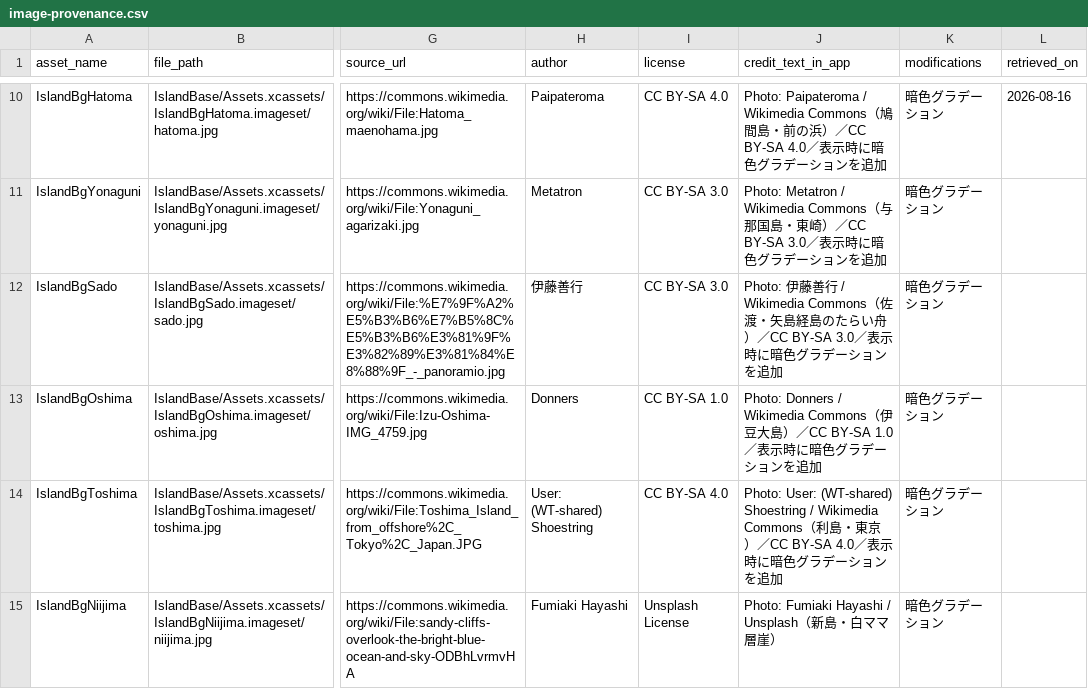
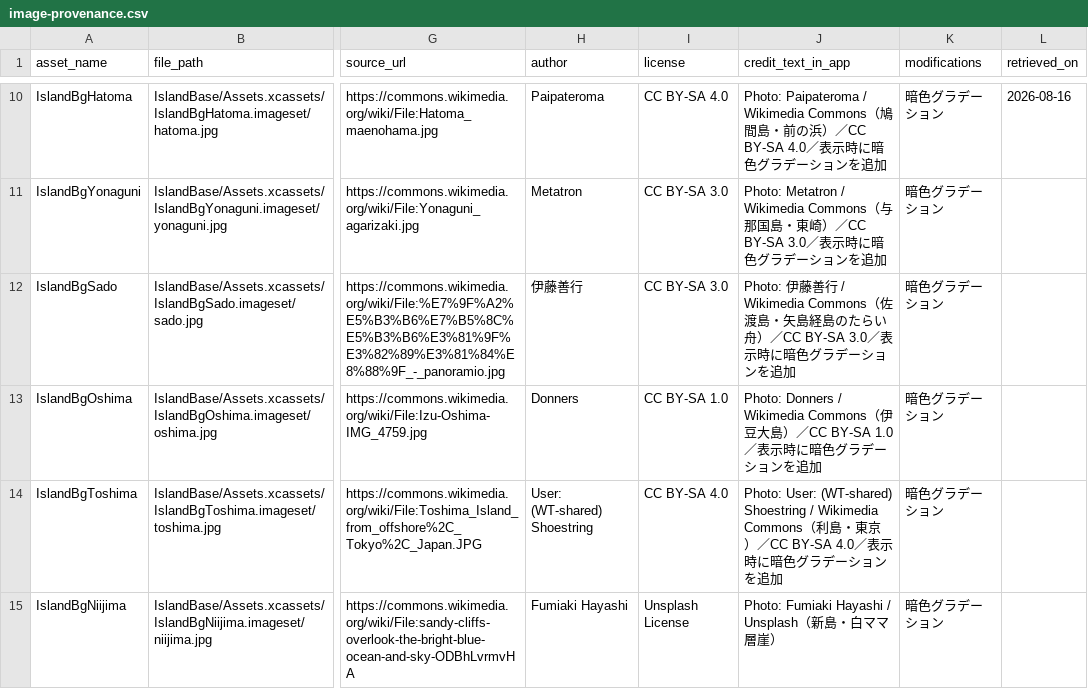
Before and after one commit to oooopq/island-base, a CSV file: docs/image-provenance.csv, drawn as a sheet; only a part is shown, gaps mark what is left out; the diff names each change by its address in the sheet, - before the commit and + after, or states it on an @@ line.

```diff
--- a/docs/image-provenance.csv
+++ b/docs/image-provenance.csv
-J12 (credit_text_in_app): …Commons（佐渡・矢島経…
+J12 (credit_text_in_app): …Commons（佐渡島・矢島経…
```
Also changed, not shown: 11 other files.
